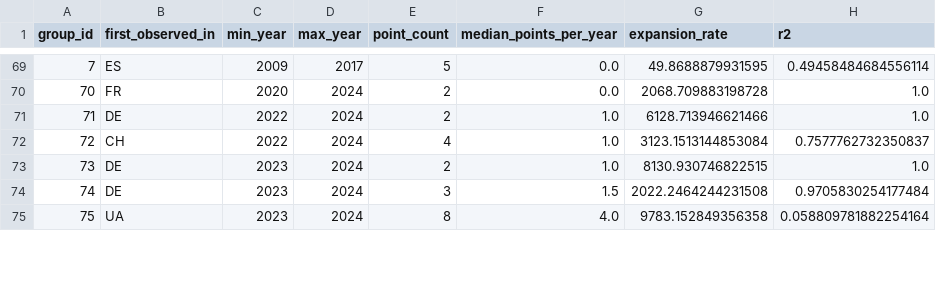
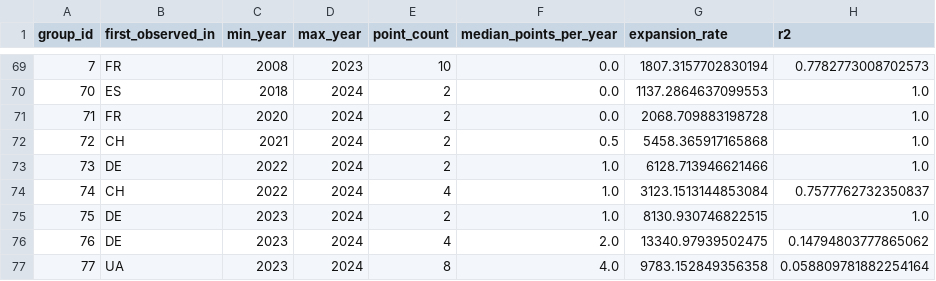
Before and after one commit to thunwal/bioinvasionanalysis, a CSV file: data/demo_expansion_rates.csv, drawn as a sheet; only a part is shown, gaps mark what is left out; the diff covers the shown part only.

```diff
--- a/data/demo_expansion_rates.csv
+++ b/data/demo_expansion_rates.csv
@@ -69,7 +69,9 @@ group_id,first_observed_in,min_year,max_year,point_count,median_points_per_year,
-7,ES,2009,2017,5,0.0,49.8688879931595,0.49458484684556114
-70,FR,2020,2024,2,0.0,2068.709883198728,1.0
-71,DE,2022,2024,2,1.0,6128.713946621466,1.0
-72,CH,2022,2024,4,1.0,3123.1513144853084,0.7577762732350837
-73,DE,2023,2024,2,1.0,8130.930746822515,1.0
-74,DE,2023,2024,3,1.5,2022.2464244231508,0.9705830254177484
-75,UA,2023,2024,8,4.0,9783.152849356358,0.058809781882254164
+7,FR,2008,2023,10,0.0,1807.3157702830194,0.7782773008702573
+70,ES,2018,2024,2,0.0,1137.2864637099553,1.0
+71,FR,2020,2024,2,0.0,2068.709883198728,1.0
+72,CH,2021,2024,2,0.5,5458.365917165868,1.0
+73,DE,2022,2024,2,1.0,6128.713946621466,1.0
+74,CH,2022,2024,4,1.0,3123.1513144853084,0.7577762732350837
+75,DE,2023,2024,2,1.0,8130.930746822515,1.0
+76,DE,2023,2024,4,2.0,13340.97939502475,0.14794803777865062
+77,UA,2023,2024,8,4.0,9783.152849356358,0.058809781882254164
```
Also changed, not shown: 2 added rows, 2 removed rows and 100 edited cells elsewhere in this file, data/demo_cumulative_distances.csv, 2 other files.
